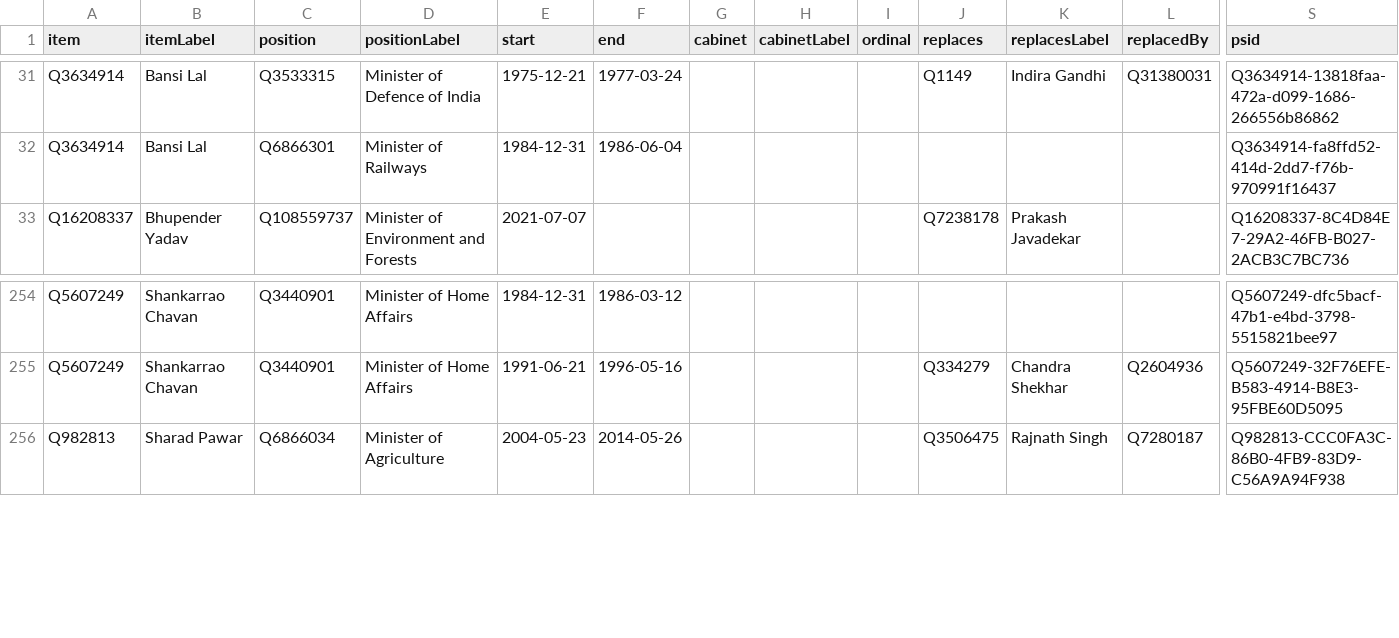
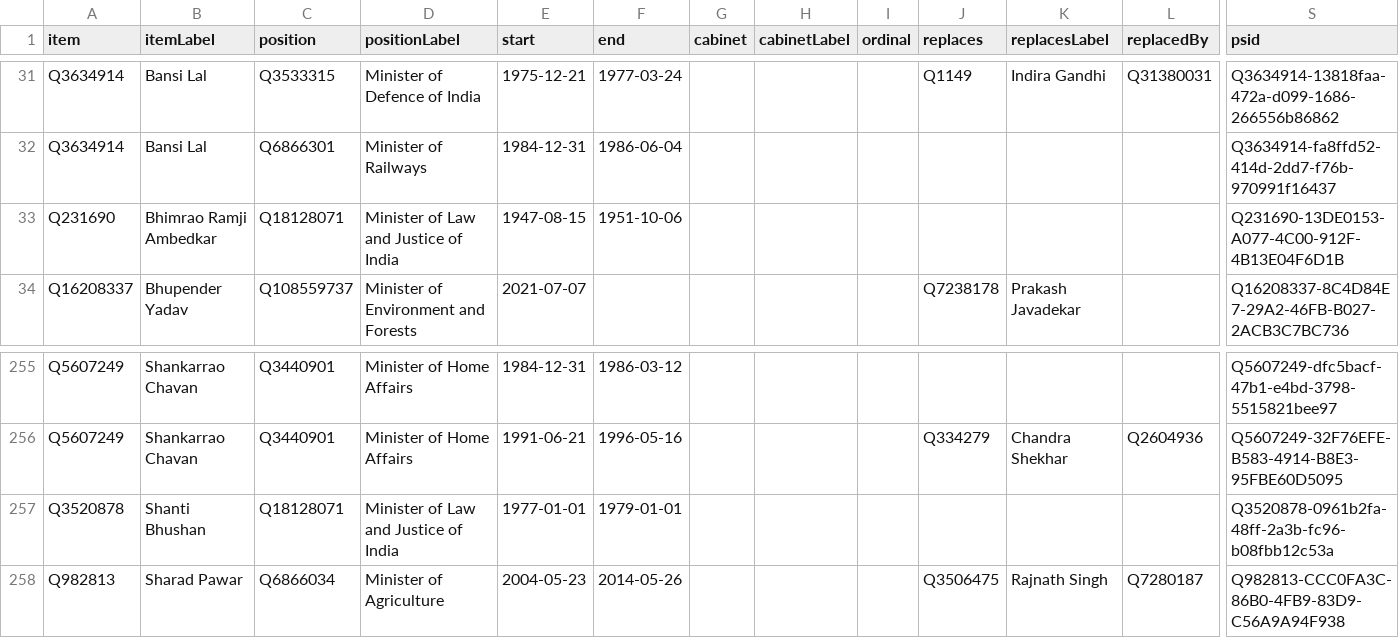
Before and after one commit to every-politician-scrapers/india-ministers, a CSV file: wikidata/results/all-ministers.csv, drawn as a sheet; only a part is shown, gaps mark what is left out; rows hold the shown columns only; the diff names each change by its address in the sheet, - before the commit and + after, or states it on an @@ line.

```diff
--- a/wikidata/results/all-ministers.csv
+++ b/wikidata/results/all-ministers.csv
+row 33: Q231690 | Bhimrao Ramji Ambedkar | Q18128071 | Minister of Law and Justice of India | 1947-08-15 | 1951-10-06 |  |  |  |  |  |  | Q231690-13DE0153-A077-4C00-912F-4B13E04F6D1B
+row 257: Q3520878 | Shanti Bhushan | Q18128071 | Minister of Law and Justice of India | 1977-01-01 | 1979-01-01 |  |  |  |  |  |  | Q3520878-0961b2fa-48ff-2a3b-fc96-b08fbb12c53a
```
Also changed, not shown: wikidata/results/minister-bios.csv.
